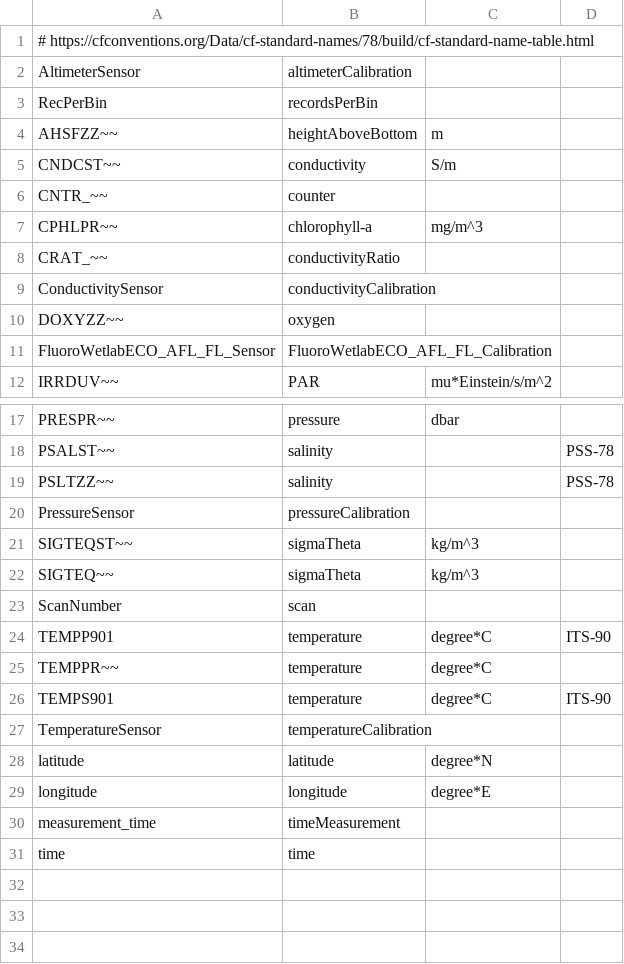
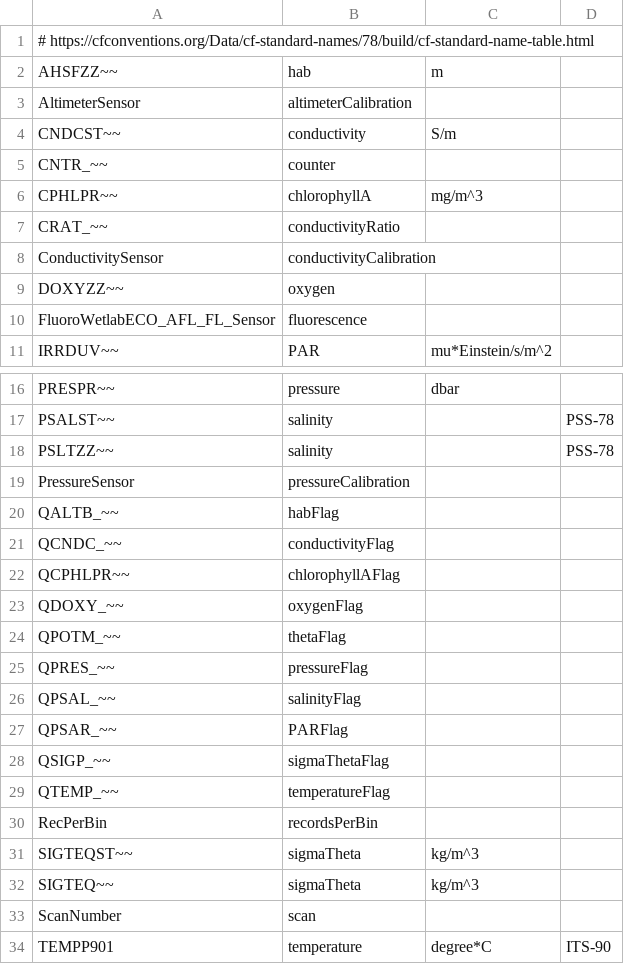
Before and after one commit to dankelley/oce-development, a CSV file: renamer/ioos.csv, drawn as a sheet; only a part is shown, gaps mark what is left out; the shorter side is filled out with more unchanged rows.

Commit message:
a few flags done

```diff
--- a/renamer/ioos.csv
+++ b/renamer/ioos.csv
@@ -1,8 +1,7 @@
 # https://cfconventions.org/Data/cf-standard-names/78/build/cf-standard-name-table.html
+AHSFZZ~~,hab,m,
 AltimeterSensor,altimeterCalibration,,
-RecPerBin,recordsPerBin,,
-AHSFZZ~~,heightAboveBottom,m,
 CNDCST~~,conductivity,S/m,
 CNTR_~~,counter,,
-CPHLPR~~,chlorophyll-a,mg/m^3,
+CPHLPR~~,chlorophyllA,mg/m^3,
 CRAT_~~,conductivityRatio,,
@@ -10,3 +9,3 @@ ConductivitySensor,conductivityCalibration,,
 DOXYZZ~~,oxygen,,
-FluoroWetlabECO_AFL_FL_Sensor,FluoroWetlabECO_AFL_FL_Calibration,,
+FluoroWetlabECO_AFL_FL_Sensor,fluorescence,,
 IRRDUV~~,PAR,"mu*Einstein/s/m^2",
@@ -20,2 +19,13 @@ PSLTZZ~~,salinity,,PSS-78
 PressureSensor,pressureCalibration,,
+QALTB_~~,habFlag,,
+QCNDC_~~,conductivityFlag,,
+QCPHLPR~~,chlorophyllAFlag,,
+QDOXY_~~,oxygenFlag,,
+QPOTM_~~,thetaFlag,,
+QPRES_~~,pressureFlag,,
+QPSAL_~~,salinityFlag,,
+QPSAR_~~,PARFlag,,
+QSIGP_~~,sigmaThetaFlag,,
+QTEMP_~~,temperatureFlag,,
+RecPerBin,recordsPerBin,,
 SIGTEQST~~,sigmaTheta,kg/m^3,
```
Also changed, not shown: 3 other files.
